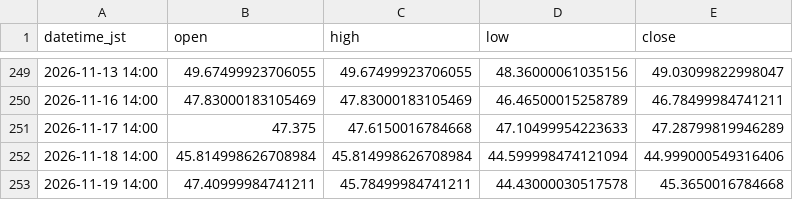
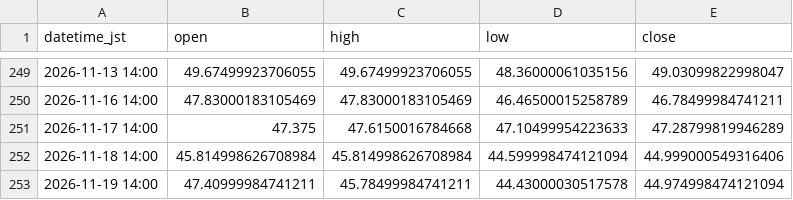
Before and after one commit to higano-com/project-fx, a CSV file: data/silver/SI_1day.csv, drawn as a sheet; only a part is shown, gaps mark what is left out.

```diff
--- a/data/silver/SI_1day.csv
+++ b/data/silver/SI_1day.csv
@@ -252,2 +252,2 @@ datetime_jst,open,high,low,close
 2026-11-18 14:00,45.814998626708984,45.814998626708984,44.599998474121094,44.999000549316406
-2026-11-19 14:00,47.40999984741211,45.78499984741211,44.43000030517578,45.3650016784668
+2026-11-19 14:00,47.40999984741211,45.78499984741211,44.43000030517578,44.974998474121094
```
Also changed, not shown: data/silver/SI_1h.csv, data/silver/SI_5min.csv, 2 other files.
